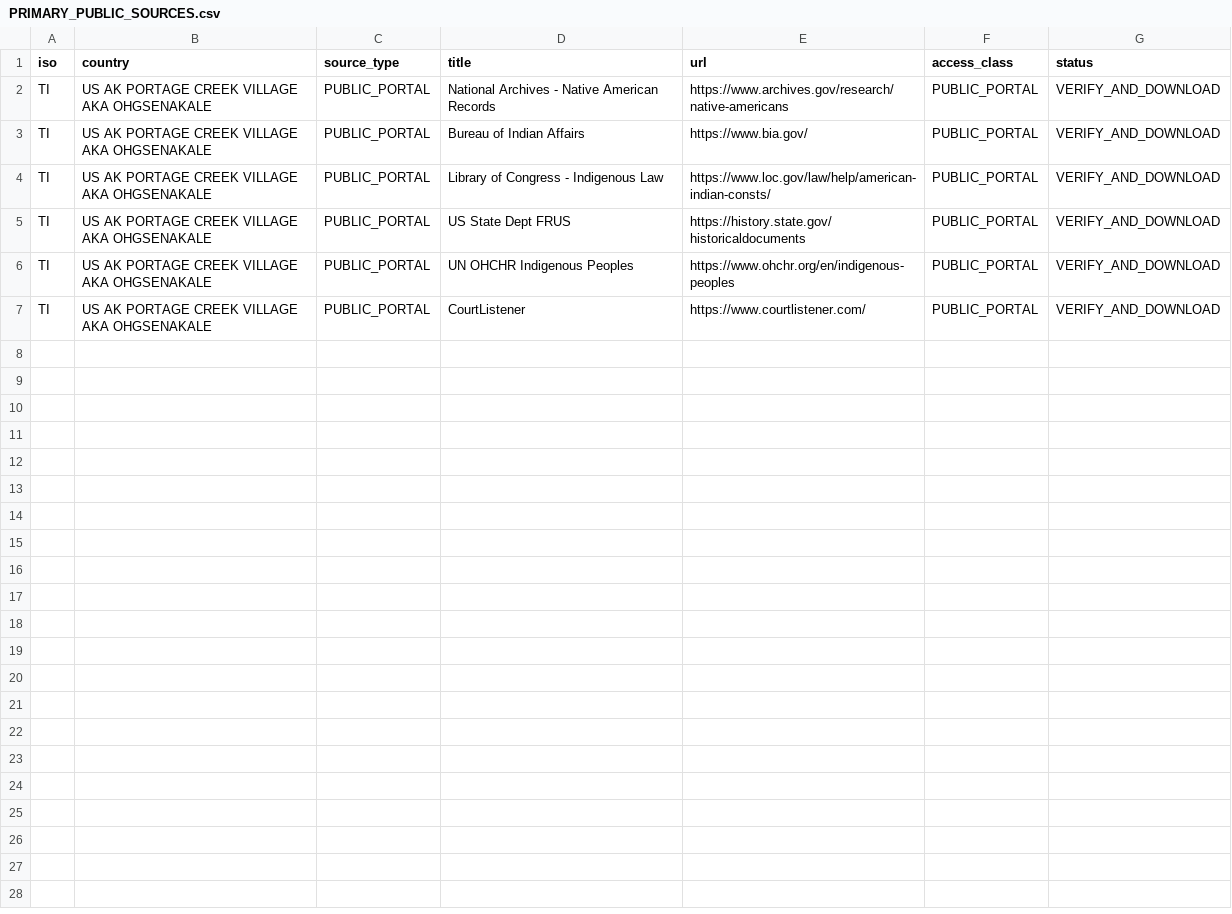
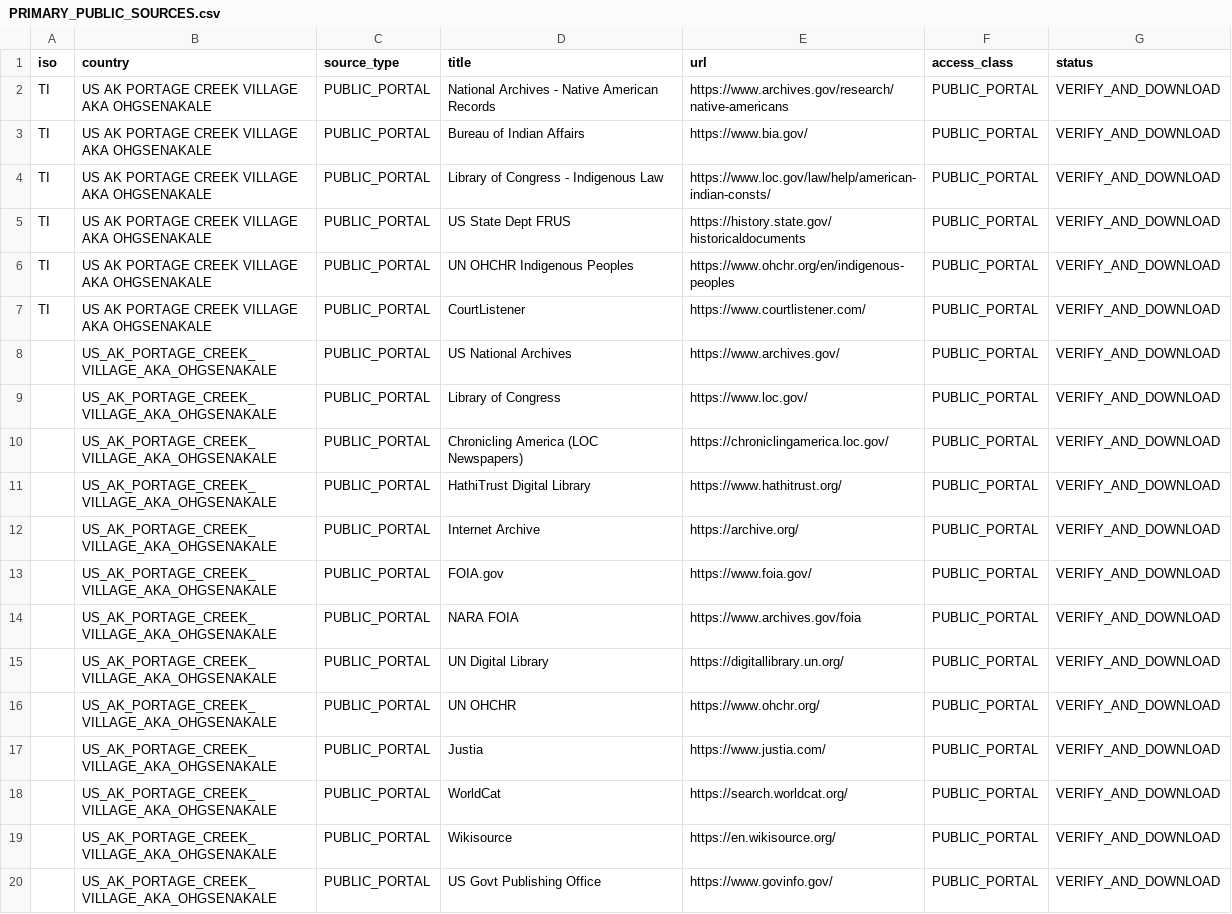
Before and after one commit to GlobalRestitutionAlliance/turtle-island-us-ak-portage-creek-village-aka-ohgsenakale-master-litigation, a CSV file: 03_Evidentiary_Exhibits/PRIMARY_PUBLIC_SOURCES.csv, drawn as a sheet.

Commit message:
Expand primary public source registries (Batch 2)

```diff
--- a/03_Evidentiary_Exhibits/PRIMARY_PUBLIC_SOURCES.csv
+++ b/03_Evidentiary_Exhibits/PRIMARY_PUBLIC_SOURCES.csv
@@ -7 +7,14 @@ TI,US AK PORTAGE CREEK VILLAGE AKA OHGSENAKALE,PUBLIC_PORTAL,UN OHCHR Indigenous
 TI,US AK PORTAGE CREEK VILLAGE AKA OHGSENAKALE,PUBLIC_PORTAL,CourtListener,https://www.courtlistener.com/,PUBLIC_PORTAL,VERIFY_AND_DOWNLOAD
+,US_AK_PORTAGE_CREEK_VILLAGE_AKA_OHGSENAKALE,PUBLIC_PORTAL,US National Archives,https://www.archives.gov/,PUBLIC_PORTAL,VERIFY_AND_DOWNLOAD
+,US_AK_PORTAGE_CREEK_VILLAGE_AKA_OHGSENAKALE,PUBLIC_PORTAL,Library of Congress,https://www.loc.gov/,PUBLIC_PORTAL,VERIFY_AND_DOWNLOAD
+,US_AK_PORTAGE_CREEK_VILLAGE_AKA_OHGSENAKALE,PUBLIC_PORTAL,Chronicling America (LOC Newspapers),https://chroniclingamerica.loc.gov/,PUBLIC_PORTAL,VERIFY_AND_DOWNLOAD
+,US_AK_PORTAGE_CREEK_VILLAGE_AKA_OHGSENAKALE,PUBLIC_PORTAL,HathiTrust Digital Library,https://www.hathitrust.org/,PUBLIC_PORTAL,VERIFY_AND_DOWNLOAD
+,US_AK_PORTAGE_CREEK_VILLAGE_AKA_OHGSENAKALE,PUBLIC_PORTAL,Internet Archive,https://archive.org/,PUBLIC_PORTAL,VERIFY_AND_DOWNLOAD
+,US_AK_PORTAGE_CREEK_VILLAGE_AKA_OHGSENAKALE,PUBLIC_PORTAL,FOIA.gov,https://www.foia.gov/,PUBLIC_PORTAL,VERIFY_AND_DOWNLOAD
+,US_AK_PORTAGE_CREEK_VILLAGE_AKA_OHGSENAKALE,PUBLIC_PORTAL,NARA FOIA,https://www.archives.gov/foia,PUBLIC_PORTAL,VERIFY_AND_DOWNLOAD
+,US_AK_PORTAGE_CREEK_VILLAGE_AKA_OHGSENAKALE,PUBLIC_PORTAL,UN Digital Library,https://digitallibrary.un.org/,PUBLIC_PORTAL,VERIFY_AND_DOWNLOAD
+,US_AK_PORTAGE_CREEK_VILLAGE_AKA_OHGSENAKALE,PUBLIC_PORTAL,UN OHCHR,https://www.ohchr.org/,PUBLIC_PORTAL,VERIFY_AND_DOWNLOAD
+,US_AK_PORTAGE_CREEK_VILLAGE_AKA_OHGSENAKALE,PUBLIC_PORTAL,Justia,https://www.justia.com/,PUBLIC_PORTAL,VERIFY_AND_DOWNLOAD
+,US_AK_PORTAGE_CREEK_VILLAGE_AKA_OHGSENAKALE,PUBLIC_PORTAL,WorldCat,https://search.worldcat.org/,PUBLIC_PORTAL,VERIFY_AND_DOWNLOAD
+,US_AK_PORTAGE_CREEK_VILLAGE_AKA_OHGSENAKALE,PUBLIC_PORTAL,Wikisource,https://en.wikisource.org/,PUBLIC_PORTAL,VERIFY_AND_DOWNLOAD
+,US_AK_PORTAGE_CREEK_VILLAGE_AKA_OHGSENAKALE,PUBLIC_PORTAL,US Govt Publishing Office,https://www.govinfo.gov/,PUBLIC_PORTAL,VERIFY_AND_DOWNLOAD
```
Also changed, not shown: 2 other files.
